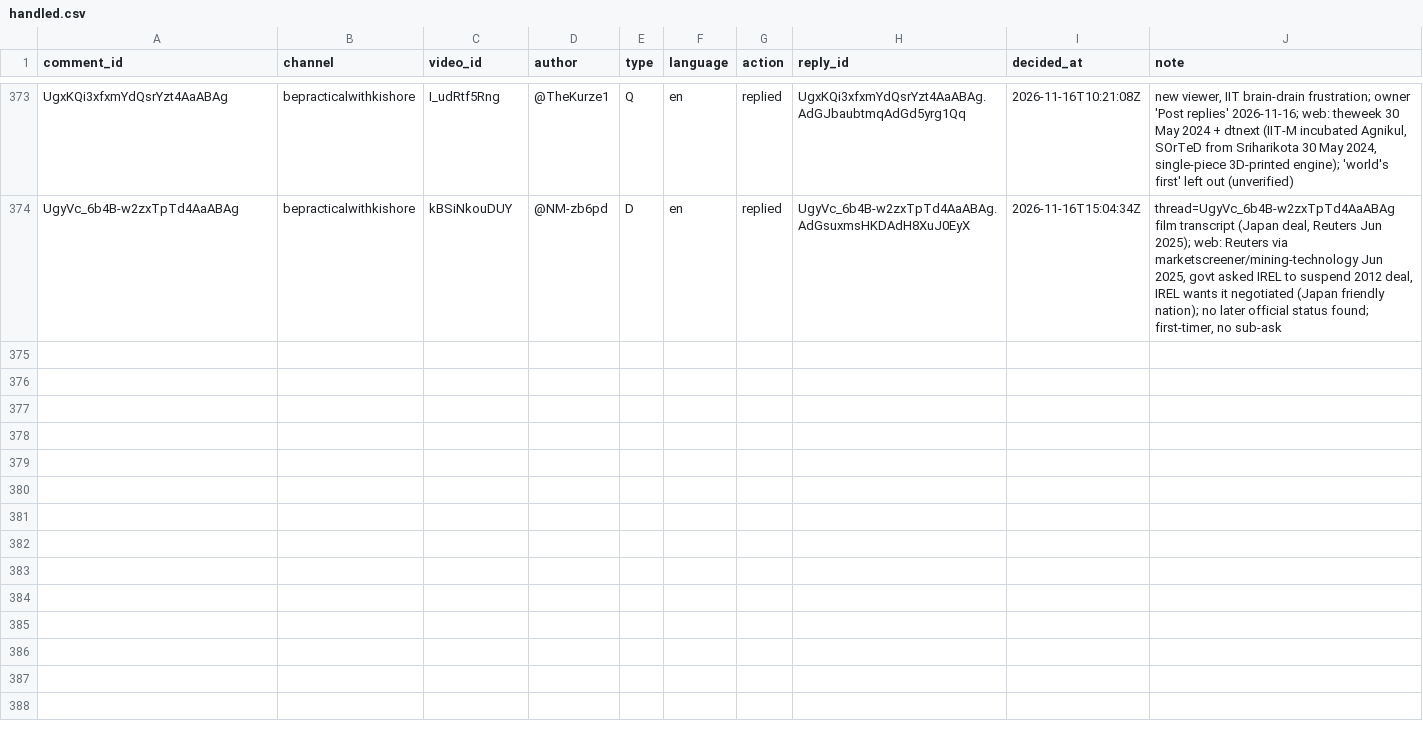
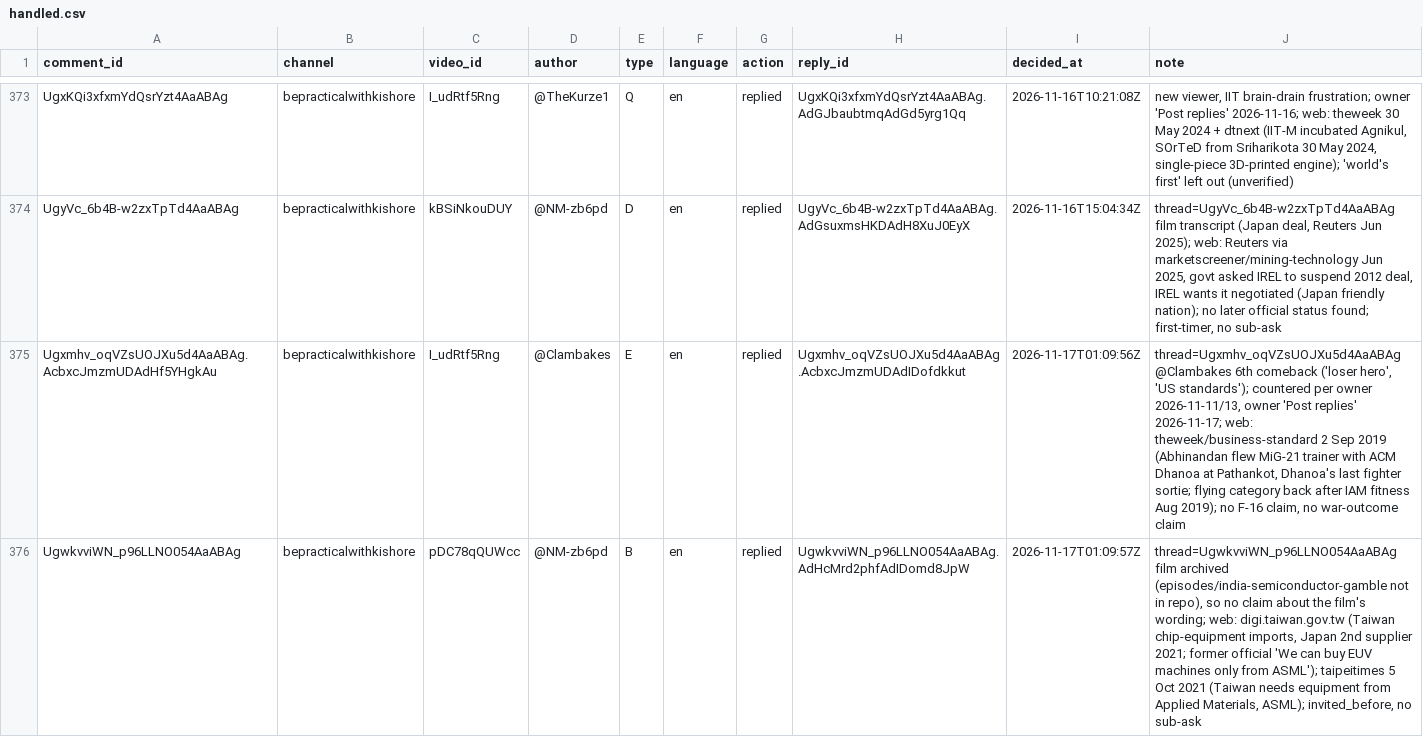
Before and after one commit to mkmk749278/Comments, a CSV file: state/handled.csv, drawn as a sheet; only a part is shown, gaps mark what is left out; the diff names each change by its address in the sheet, - before the commit and + after, or states it on an @@ line.

```diff
--- a/state/handled.csv
+++ b/state/handled.csv
+row 375: Ugxmhv_oqVZsUOJXu5d4AaABAg.AcbxcJmzmUDAdHf5YHgkAu | bepracticalwithkishore | I_udRtf5Rng | @Clambakes | E | en | replied | Ugxmhv_oqVZsUOJXu5d4AaABAg.AcbxcJmzmUDAdIDofdkkut | 2026-11-17T01:09:56Z | thread=Ugxmhv_oqVZsUOJXu5d4AaABAg @Clambakes 6th comeback ('loser hero', 'US standards'); countered per owner 2026-11-11/13, owner 'Post replies' 2026-11-17; web: theweek/business-standard 2 Sep 2019 (Abhinandan flew MiG-21 trainer with ACM Dhanoa at Pathankot, Dhanoa's last fighter sortie; flying category back after IAM fitness Aug 2019); no F-16 claim, no war-outcome claim
+row 376: UgwkvviWN_p96LLNO054AaABAg | bepracticalwithkishore | pDC78qQUWcc | @NM-zb6pd | B | en | replied | UgwkvviWN_p96LLNO054AaABAg.AdHcMrd2phfAdIDomd8JpW | 2026-11-17T01:09:57Z | thread=UgwkvviWN_p96LLNO054AaABAg film archived (episodes/india-semiconductor-gamble not in repo), so no claim about the film's wording; web: digi.taiwan.gov.tw (Taiwan chip-equipment imports, Japan 2nd supplier 2021; former official 'We can buy EUV machines only from ASML'); taipeitimes 5 Oct 2021 (Taiwan needs equipment from Applied Materials, ASML); invited_before, no sub-ask
```
Also changed, not shown: 1 other file.
